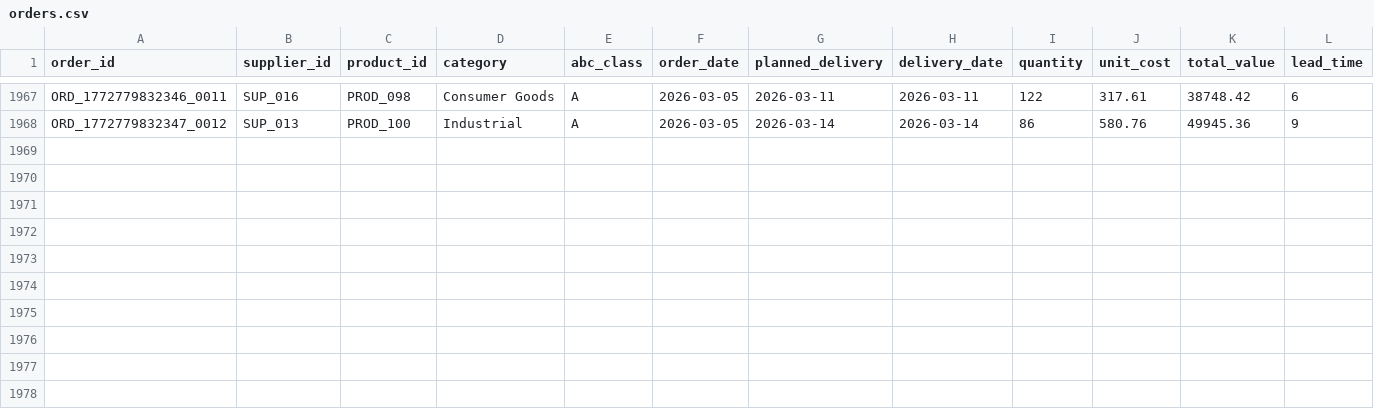
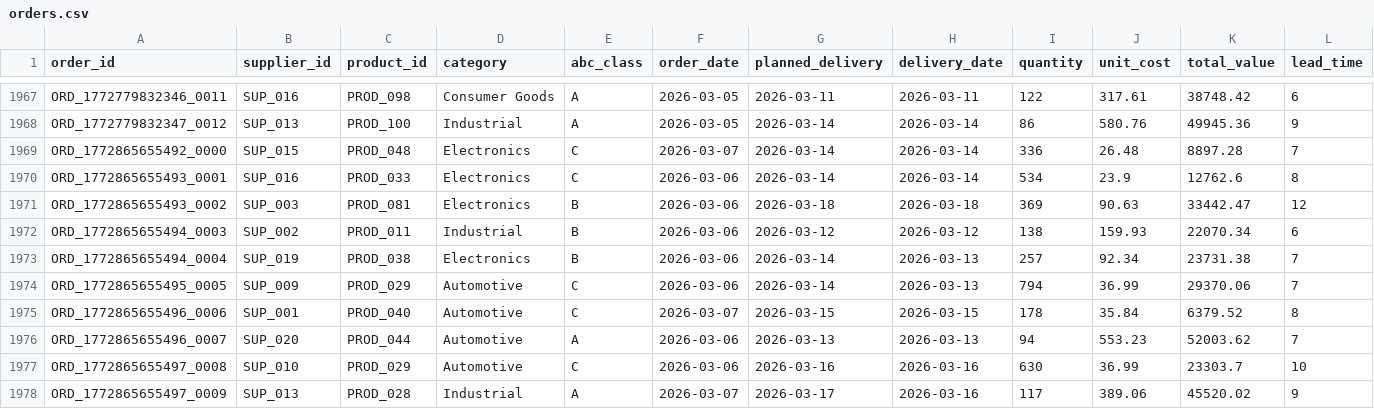
Before and after one commit to arvinddharanidharan/supply-chain-planning-dashboard, a CSV file: data/orders.csv, drawn as a sheet; only a part is shown, gaps mark what is left out; rows hold the shown columns only; the diff names each change by its address in the sheet, - before the commit and + after, or states it on an @@ line.

Commit message:
Automated ETL: Daily supply chain data update

```diff
--- a/data/orders.csv
+++ b/data/orders.csv
+row 1969: ORD_1772865655492_0000 | SUP_015 | PROD_048 | Electronics | C | 2026-03-07 | 2026-03-14 | 2026-03-14 | 336 | 26.48 | 8897.28 | 7
+row 1970: ORD_1772865655493_0001 | SUP_016 | PROD_033 | Electronics | C | 2026-03-06 | 2026-03-14 | 2026-03-14 | 534 | 23.9 | 12762.6 | 8
+row 1971: ORD_1772865655493_0002 | SUP_003 | PROD_081 | Electronics | B | 2026-03-06 | 2026-03-18 | 2026-03-18 | 369 | 90.63 | 33442.47 | 12
+row 1972: ORD_1772865655494_0003 | SUP_002 | PROD_011 | Industrial | B | 2026-03-06 | 2026-03-12 | 2026-03-12 | 138 | 159.93 | 22070.34 | 6
+row 1973: ORD_1772865655494_0004 | SUP_019 | PROD_038 | Electronics | B | 2026-03-06 | 2026-03-14 | 2026-03-13 | 257 | 92.34 | 23731.38 | 7
+row 1974: ORD_1772865655495_0005 | SUP_009 | PROD_029 | Automotive | C | 2026-03-06 | 2026-03-14 | 2026-03-13 | 794 | 36.99 | 29370.06 | 7
+row 1975: ORD_1772865655496_0006 | SUP_001 | PROD_040 | Automotive | C | 2026-03-07 | 2026-03-15 | 2026-03-15 | 178 | 35.84 | 6379.52 | 8
+row 1976: ORD_1772865655496_0007 | SUP_020 | PROD_044 | Automotive | A | 2026-03-06 | 2026-03-13 | 2026-03-13 | 94 | 553.23 | 52003.62 | 7
+row 1977: ORD_1772865655497_0008 | SUP_010 | PROD_029 | Automotive | C | 2026-03-06 | 2026-03-16 | 2026-03-16 | 630 | 36.99 | 23303.7 | 10
+row 1978: ORD_1772865655497_0009 | SUP_013 | PROD_028 | Industrial | A | 2026-03-07 | 2026-03-17 | 2026-03-16 | 117 | 389.06 | 45520.02 | 9
```
Also changed, not shown: data/inventory.csv, data/products.csv, 3 other files.
